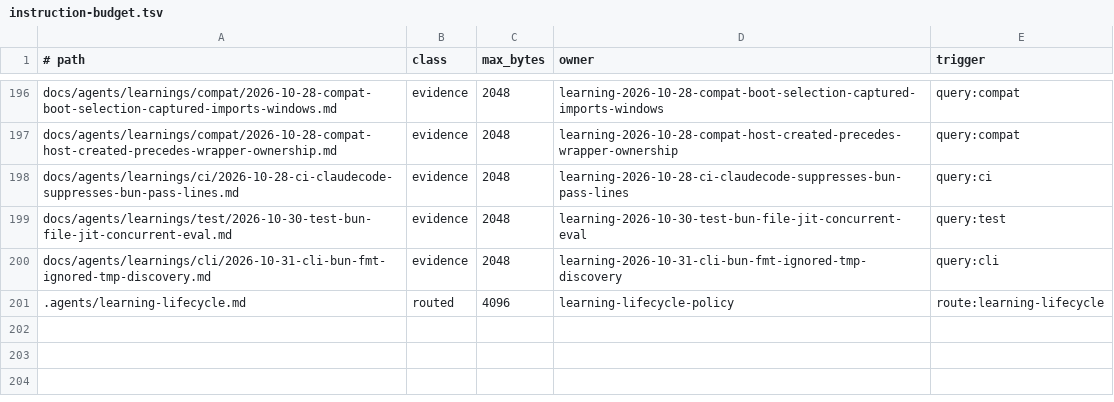
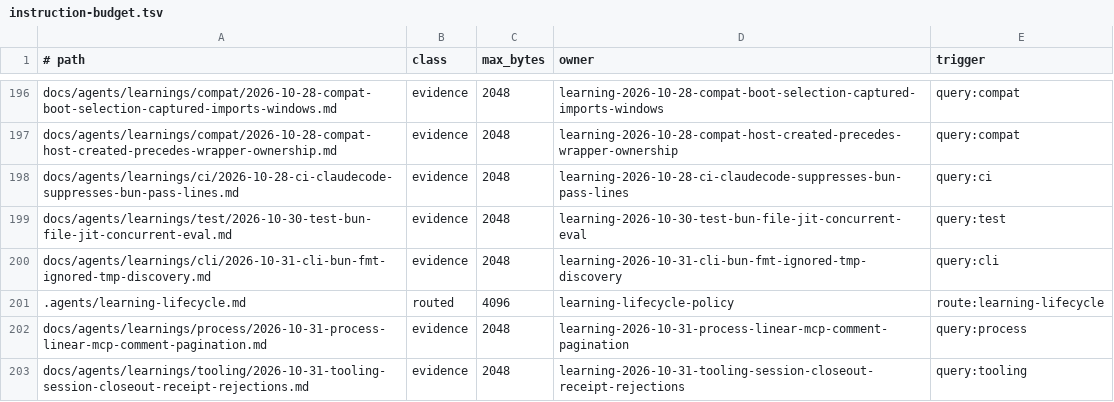
Before and after one commit to gyldlab/keld, a TSV file: .agents/instruction-budget.tsv, drawn as a sheet; only a part is shown, gaps mark what is left out.

Commit message:
docs(learnings): add P06 closeout-receipt and Linear pagination records
Two verified records in the KEL-264 bounded record format: the session_closeout.py
rejection order (source_ref must resolve to the receipt head; remote_receipt field;
owner/next_action on tracked rows; handoff needs an unresolved row) and the Linear MCP
list_comments pagination / get_issue truncation behaviour. Manifest rows appended; no
contract, lifecycle, checker or migration change.

Refs KEL-264; evidence prompt-tracker PR #58.

```diff
--- a/.agents/instruction-budget.tsv
+++ b/.agents/instruction-budget.tsv
@@ -201 +201,3 @@ docs/agents/learnings/cli/2026-10-31-cli-bun-fmt-ignored-tmp-discovery.md	eviden
 .agents/learning-lifecycle.md	routed	4096	learning-lifecycle-policy	route:learning-lifecycle
+docs/agents/learnings/process/2026-10-31-process-linear-mcp-comment-pagination.md	evidence	2048	learning-2026-10-31-process-linear-mcp-comment-pagination	query:process
+docs/agents/learnings/tooling/2026-10-31-tooling-session-closeout-receipt-rejections.md	evidence	2048	learning-2026-10-31-tooling-session-closeout-receipt-rejections	query:tooling
```
Also changed, not shown: 2 other files.
